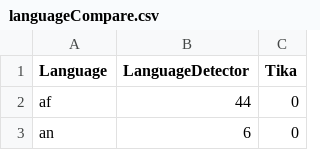
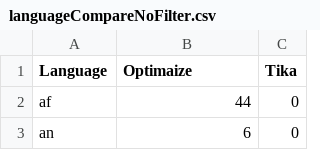
Before and after one commit to harshfatepuria/Evaluation-of-Content-Analysis-on-TREC-Polat-DD-Dataset, a CSV file: result/7-LanguageCompare/languageCompareNoFilter.csv (was result/7-LanguageCompare/languageCompare.csv), drawn as a sheet; only a part is shown.

```diff
--- a/result/7-LanguageCompare/languageCompare.csv
+++ b/result/7-LanguageCompare/languageCompareNoFilter.csv
@@ -1,2 +1,2 @@
-Language,LanguageDetector,Tika
+Language,Optimaize,Tika
 af,44,0
```
Also changed, not shown: 16 other files.
